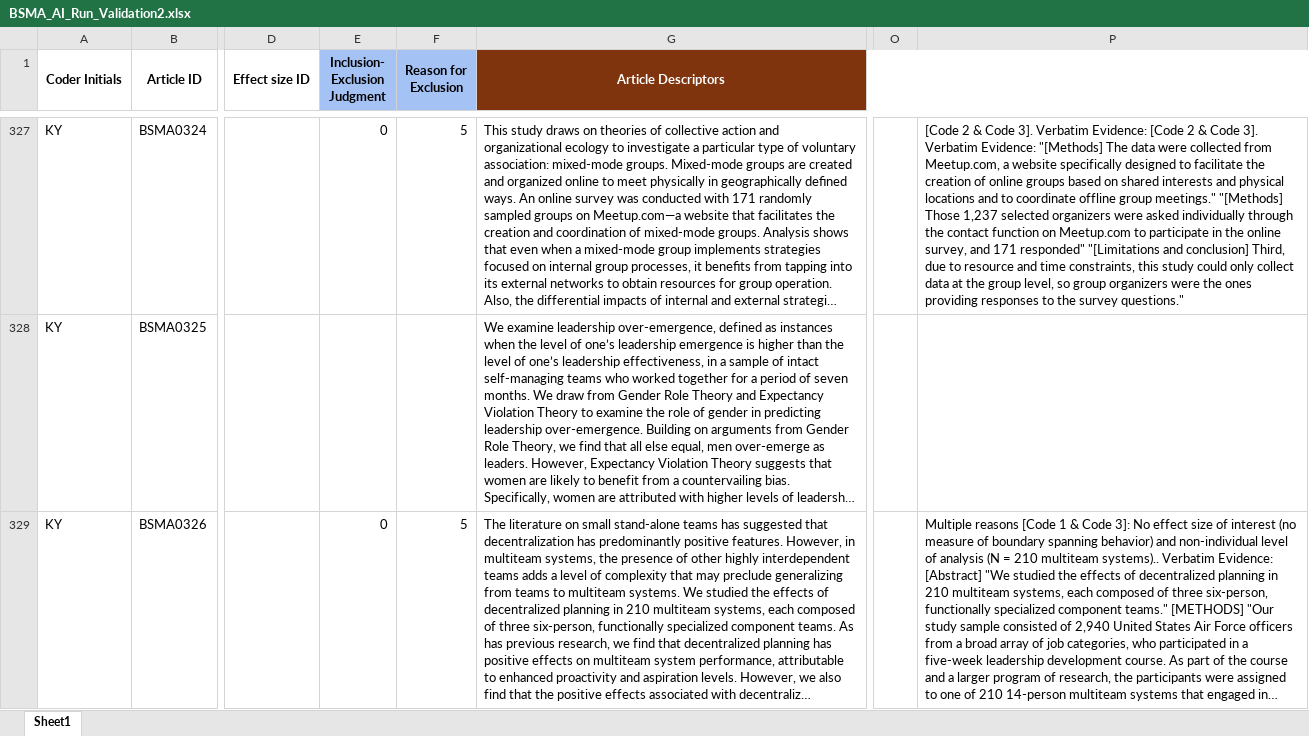
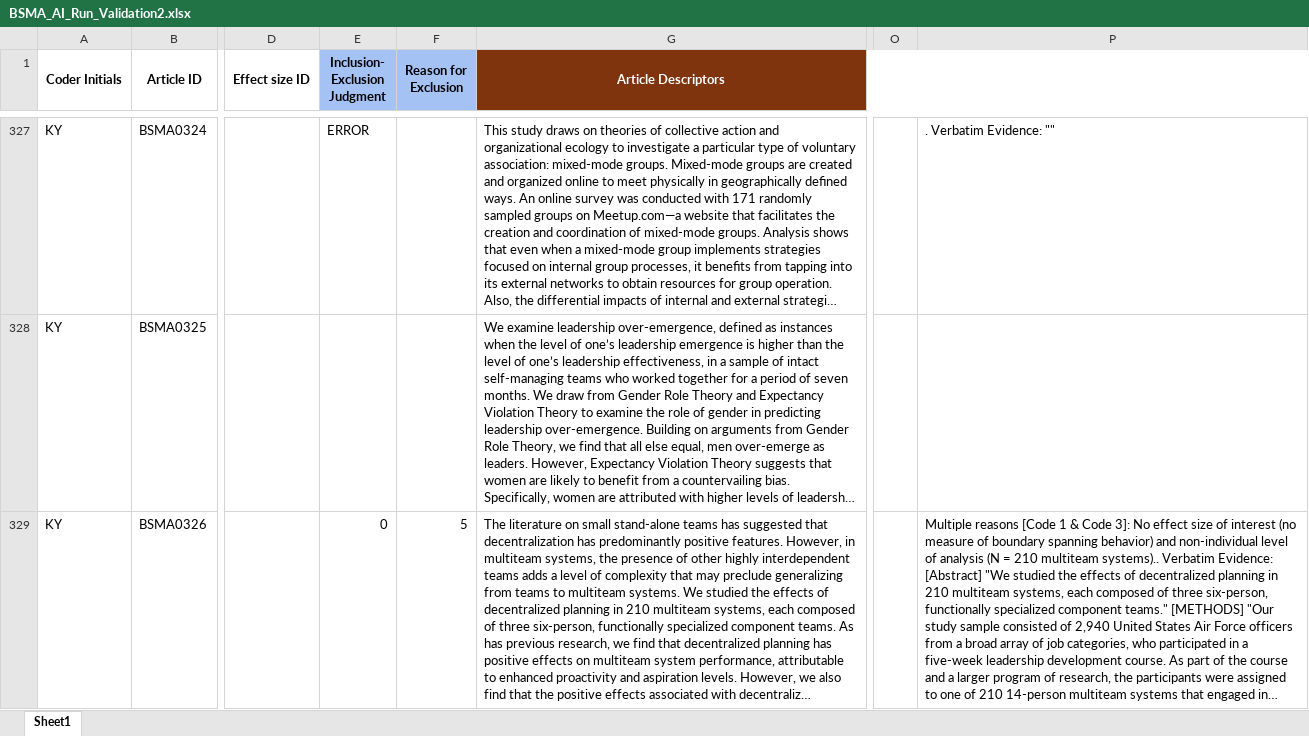
Before and after one commit to canadaofbin-netizen/BSMA_Summative, an Excel workbook: BSMA_AI_Run_Validation2.xlsx, sheet Sheet1, drawn as a sheet; only a part is shown, gaps mark what is left out; long unchanged cells end in …; values as stored, in another font and other column widths than the file's, no borders; the diff covers the shown part only; the diff names each change by its address in the sheet, - before the commit and + after, or states it on an @@ line.

Commit message:
Auto-backup: Post-highlighting batch completed

```diff
--- a/BSMA_AI_Run_Validation2.xlsx (sheet Sheet1)
+++ b/BSMA_AI_Run_Validation2.xlsx (sheet Sheet1)
-E327 (Inclusion- Exclusion Judgment): 0
+E327 (Inclusion- Exclusion Judgment): ERROR
-F327 (Reason for Exclusion): 5
+F327 (Reason for Exclusion): (empty)
-P327: [Code 2 & Code 3]. Verbatim Evidence: [Code 2 & Code 3]. Verbatim Evidence: "[Methods] The data were collected from Meetup.com, a website specifically designed to facilitate the creation of online groups based on shared interests and physical locations and to coordinate offline group meetings." "[Methods] Those 1,237 selected organizers were asked individually through the contact function on Meetup.com to participate in the online survey, and 171 responded" "[Limitations and conclusion] Third, due to resource and time constraints, this study could only collect data at the group level, so group organizers were the ones providing responses to the survey questions."
+P327: . Verbatim Evidence: ""
```
Also changed, not shown: 104 edited cells elsewhere in this sheet.
